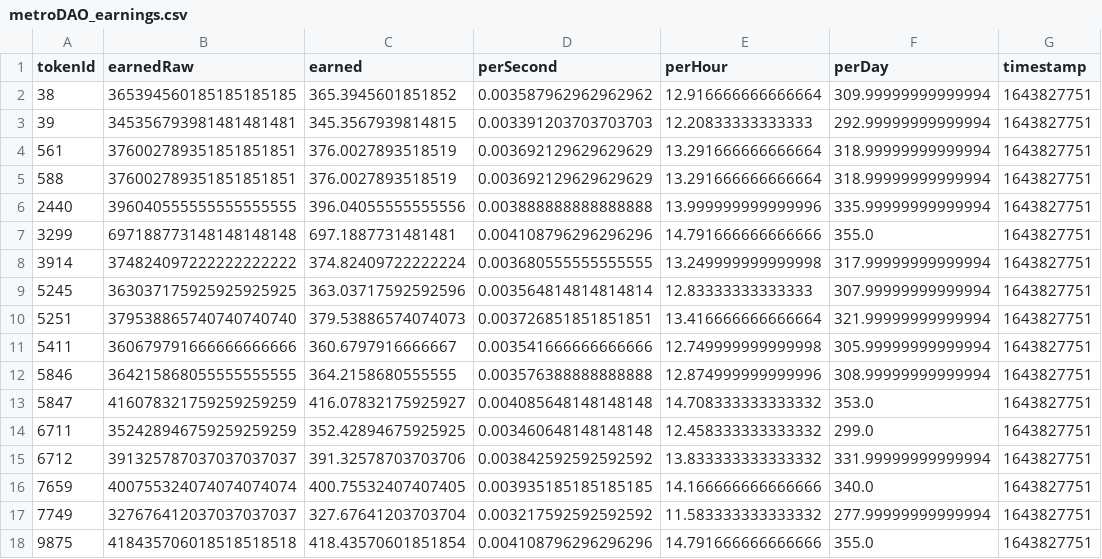
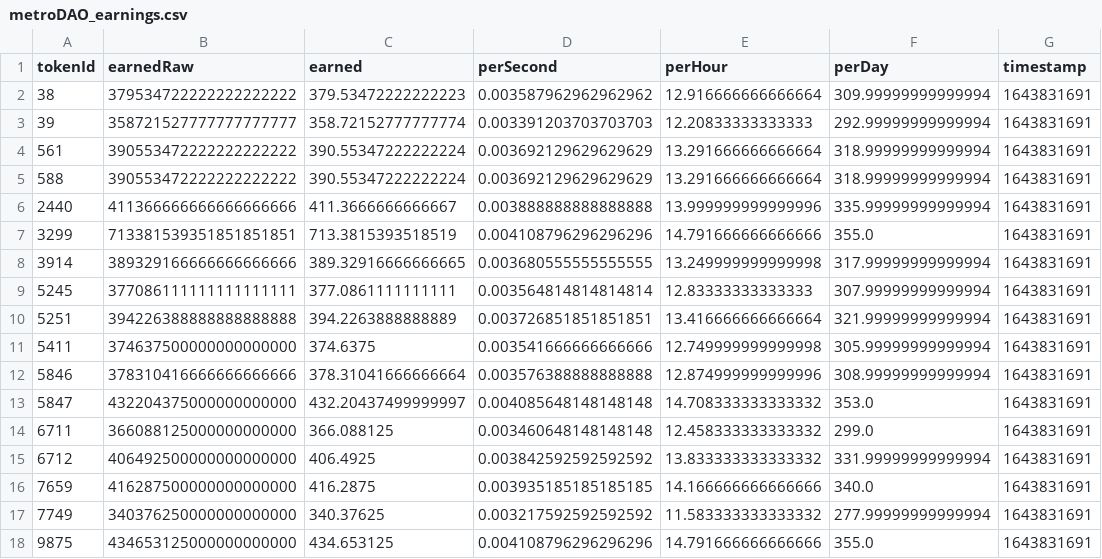
Before and after one commit to dlrec/MetroverseTracker, a CSV file: metroDAO_earnings.csv, drawn as a sheet.

```diff
--- a/metroDAO_earnings.csv
+++ b/metroDAO_earnings.csv
@@ -1,18 +1,18 @@
 tokenId,earnedRaw,earned,perSecond,perHour,perDay,timestamp
-38,365394560185185185185,365.3945601851852,0.003587962962962962,12.916666666666664,309.99999999999994,1643827751
-39,345356793981481481481,345.3567939814815,0.003391203703703703,12.20833333333333,292.99999999999994,1643827751
-561,376002789351851851851,376.0027893518519,0.003692129629629629,13.291666666666664,318.99999999999994,1643827751
-588,376002789351851851851,376.0027893518519,0.003692129629629629,13.291666666666664,318.99999999999994,1643827751
-2440,396040555555555555555,396.04055555555556,0.003888888888888888,13.999999999999996,335.99999999999994,1643827751
-3299,697188773148148148148,697.1887731481481,0.004108796296296296,14.791666666666666,355.0,1643827751
-3914,374824097222222222222,374.82409722222224,0.003680555555555555,13.249999999999998,317.99999999999994,1643827751
-5245,363037175925925925925,363.03717592592596,0.003564814814814814,12.83333333333333,307.99999999999994,1643827751
-5251,379538865740740740740,379.53886574074073,0.003726851851851851,13.416666666666664,321.99999999999994,1643827751
-5411,360679791666666666666,360.6797916666667,0.003541666666666666,12.749999999999998,305.99999999999994,1643827751
-5846,364215868055555555555,364.2158680555555,0.003576388888888888,12.874999999999996,308.99999999999994,1643827751
-5847,416078321759259259259,416.07832175925927,0.004085648148148148,14.708333333333332,353.0,1643827751
-6711,352428946759259259259,352.42894675925925,0.003460648148148148,12.458333333333332,299.0,1643827751
-6712,391325787037037037037,391.32578703703706,0.003842592592592592,13.833333333333332,331.99999999999994,1643827751
-7659,400755324074074074074,400.75532407407405,0.003935185185185185,14.166666666666666,340.0,1643827751
-7749,327676412037037037037,327.67641203703704,0.003217592592592592,11.583333333333332,277.99999999999994,1643827751
-9875,418435706018518518518,418.43570601851854,0.004108796296296296,14.791666666666666,355.0,1643827751
+38,379534722222222222222,379.53472222222223,0.003587962962962962,12.916666666666664,309.99999999999994,1643831691
+39,358721527777777777777,358.72152777777774,0.003391203703703703,12.20833333333333,292.99999999999994,1643831691
+561,390553472222222222222,390.55347222222224,0.003692129629629629,13.291666666666664,318.99999999999994,1643831691
+588,390553472222222222222,390.55347222222224,0.003692129629629629,13.291666666666664,318.99999999999994,1643831691
+2440,411366666666666666666,411.3666666666667,0.003888888888888888,13.999999999999996,335.99999999999994,1643831691
+3299,713381539351851851851,713.3815393518519,0.004108796296296296,14.791666666666666,355.0,1643831691
+3914,389329166666666666666,389.32916666666665,0.003680555555555555,13.249999999999998,317.99999999999994,1643831691
+5245,377086111111111111111,377.0861111111111,0.003564814814814814,12.83333333333333,307.99999999999994,1643831691
+5251,394226388888888888888,394.2263888888889,0.003726851851851851,13.416666666666664,321.99999999999994,1643831691
+5411,374637500000000000000,374.6375,0.003541666666666666,12.749999999999998,305.99999999999994,1643831691
+5846,378310416666666666666,378.31041666666664,0.003576388888888888,12.874999999999996,308.99999999999994,1643831691
+5847,432204375000000000000,432.20437499999997,0.004085648148148148,14.708333333333332,353.0,1643831691
+6711,366088125000000000000,366.088125,0.003460648148148148,12.458333333333332,299.0,1643831691
+6712,406492500000000000000,406.4925,0.003842592592592592,13.833333333333332,331.99999999999994,1643831691
+7659,416287500000000000000,416.2875,0.003935185185185185,14.166666666666666,340.0,1643831691
+7749,340376250000000000000,340.37625,0.003217592592592592,11.583333333333332,277.99999999999994,1643831691
+9875,434653125000000000000,434.653125,0.004108796296296296,14.791666666666666,355.0,1643831691
```
Also changed, not shown: Metroverse_listings.csv, metroDAO_earnings_hist.csv.
